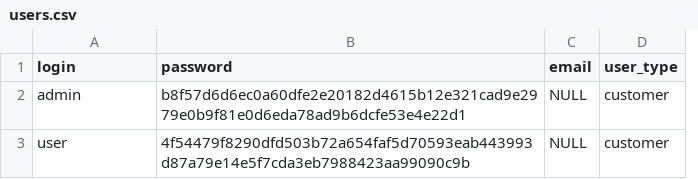
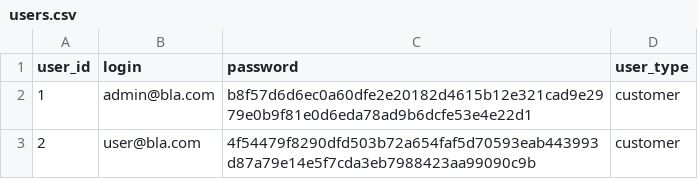
Before and after one commit to RWTH-i5-IDSG/BikeMan, a CSV file: src/main/resources/config/liquibase/users.csv, drawn as a sheet; removed rows and columns are numbered as before the commit, all else as after; the diff names each change by its address in the sheet, - before the commit and + after, or states it on an @@ line.

Commit message:
new constraint: login is email. adjusted the DB, the dtos, repositories, services and resources etc.

```diff
--- a/src/main/resources/config/liquibase/users.csv
+++ b/src/main/resources/config/liquibase/users.csv
+column A (user_id), rows 2-3: 1 | 2
-column C (email), rows 2-3: NULL | NULL
-B2 (login): admin
+B2 (login): admin@bla.com
-B3 (login): user
+B3 (login): user@bla.com
```
Also changed, not shown: 27 other files.
